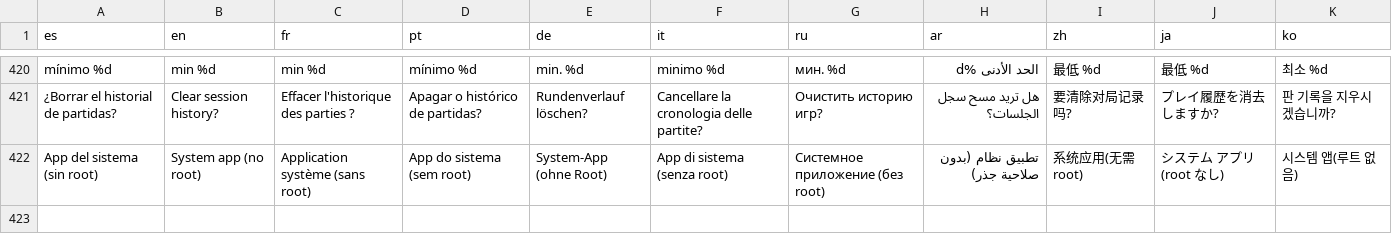
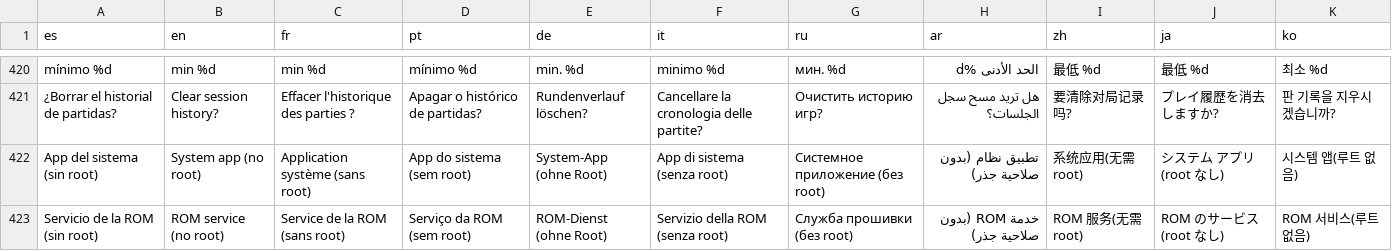
Before and after one commit to kevxngg/monitor-root, a TSV file: app/src/main/assets/i18n.tsv, drawn as a sheet; only a part is shown, gaps mark what is left out.

Commit message:
Servicio monitord para custom ROMs y ports sin root con SELinux en Enforcing (en pruebas)

```diff
--- a/app/src/main/assets/i18n.tsv
+++ b/app/src/main/assets/i18n.tsv
@@ -422 +422,2 @@ mínimo %d	min %d	min %d	mínimo %d	min. %d	minimo %d	мин. %d	الحد الأ
 App del sistema (sin root)	System app (no root)	Application système (sans root)	App do sistema (sem root)	System-App (ohne Root)	App di sistema (senza root)	Системное приложение (без root)	تطبيق نظام (بدون صلاحية جذر)	系统应用(无需 root)	システム アプリ (root なし)	시스템 앱(루트 없음)
+Servicio de la ROM (sin root)	ROM service (no root)	Service de la ROM (sans root)	Serviço da ROM (sem root)	ROM-Dienst (ohne Root)	Servizio della ROM (senza root)	Служба прошивки (без root)	خدمة ROM (بدون صلاحية جذر)	ROM 服务(无需 root)	ROM のサービス (root なし)	ROM 서비스(루트 없음)
```
Also changed, not shown: 10 other files.
